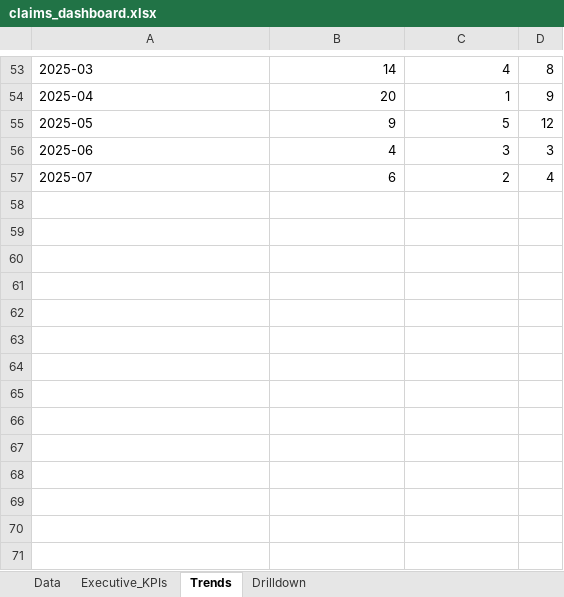
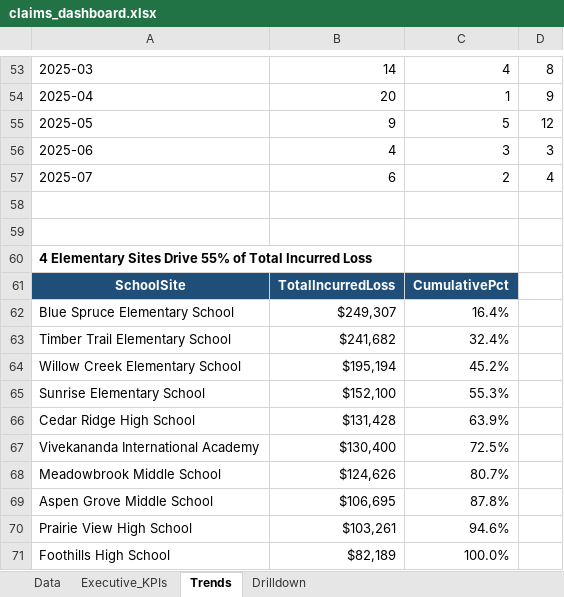
Before and after one commit to nikichoksi/claims-analytics-portfolio, an Excel workbook: claims_dashboard.xlsx, sheet Trends, drawn as a sheet; only a part is shown, gaps mark what is left out; values as stored, in another font and other column widths than the file's, no borders; charts and pictures and conditional formats and table styles not drawn; the diff names each change by its address in the sheet, - before the commit and + after, or states it on an @@ line.

```diff
--- a/claims_dashboard.xlsx (sheet Trends)
+++ b/claims_dashboard.xlsx (sheet Trends)
+row 58: (empty)
+row 59: (empty)
+row 60: 4 Elementary Sites Drive 55% of Total Incurred Loss
+row 61: SchoolSite | TotalIncurredLoss | CumulativePct
+row 62: Blue Spruce Elementary School | $249,307 | 16.4%
+row 63: Timber Trail Elementary School | $241,682 | 32.4%
+row 64: Willow Creek Elementary School | $195,194 | 45.2%
+row 65: Sunrise Elementary School | $152,100 | 55.3%
+row 66: Cedar Ridge High School | $131,428 | 63.9%
+row 67: Vivekananda International Academy | $130,400 | 72.5%
+row 68: Meadowbrook Middle School | $124,626 | 80.7%
+row 69: Aspen Grove Middle School | $106,695 | 87.8%
+row 70: Prairie View High School | $103,261 | 94.6%
+row 71: Foothills High School | $82,189 | 100.0%
```
Also changed, not shown: sheet Drilldown, sheet Executive_KPIs, charts or pictures, raw_claims_extract.xlsx, 2 other files.
